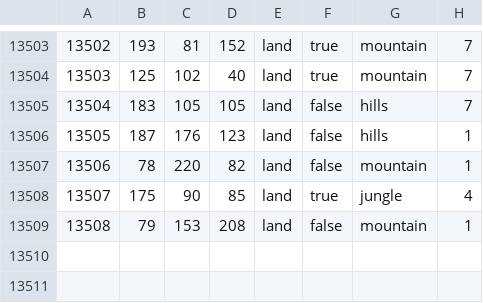
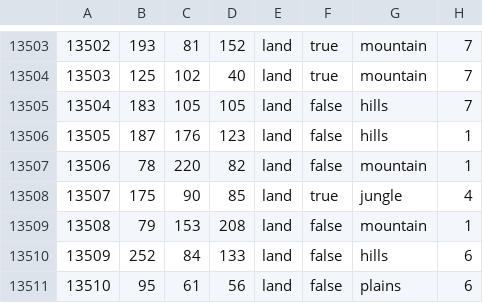
Before and after one commit to Xaelor/the-great-war-redux, a CSV file: map/definition.csv, drawn as a sheet; only a part is shown, gaps mark what is left out; the diff names each change by its address in the sheet, - before the commit and + after, or states it on an @@ line.

```diff
--- a/map/definition.csv
+++ b/map/definition.csv
+row 13510: 13509 | 252 | 84 | 133 | land | false | hills | 6
+row 13511: 13510 | 95 | 61 | 56 | land | false | plains | 6
```
Also changed, not shown: 18 other files.
